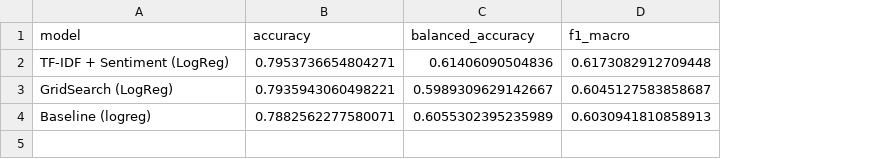
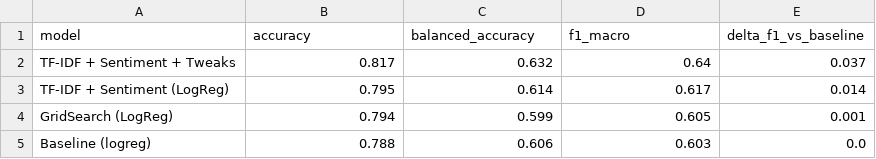
Before and after one commit to DataScientest-Studio/sept24_alt_truspilot_2, a CSV file: Modelisation/reports/comparison_metrics.csv, drawn as a sheet; addresses are those after the commit; the diff names each change by its address in the sheet, - before the commit and + after, or states it on an @@ line.

Commit message:
comparaison du nouveau model + delta vs baseline

```diff
--- a/Modelisation/reports/comparison_metrics.csv
+++ b/Modelisation/reports/comparison_metrics.csv
+column E (delta_f1_vs_baseline), rows 3-5: 0.014 | 0.001 | 0.0
+row 2: TF-IDF + Sentiment + Tweaks | 0.817 | 0.632 | 0.64 | 0.037
-B3 (accuracy): 0.7953736654804271
+B3 (accuracy): 0.795
-C3 (balanced_accuracy): 0.61406090504836
+C3 (balanced_accuracy): 0.614
-D3 (f1_macro): 0.6173082912709448
+D3 (f1_macro): 0.617
-B4 (accuracy): 0.7935943060498221
+B4 (accuracy): 0.794
-C4 (balanced_accuracy): 0.5989309629142667
+C4 (balanced_accuracy): 0.599
-D4 (f1_macro): 0.6045127583858687
+D4 (f1_macro): 0.605
-B5 (accuracy): 0.7882562277580071
+B5 (accuracy): 0.788
-C5 (balanced_accuracy): 0.6055302395235989
+C5 (balanced_accuracy): 0.606
-D5 (f1_macro): 0.6030941810858913
+D5 (f1_macro): 0.603
```
Also changed, not shown: 2 other files.
